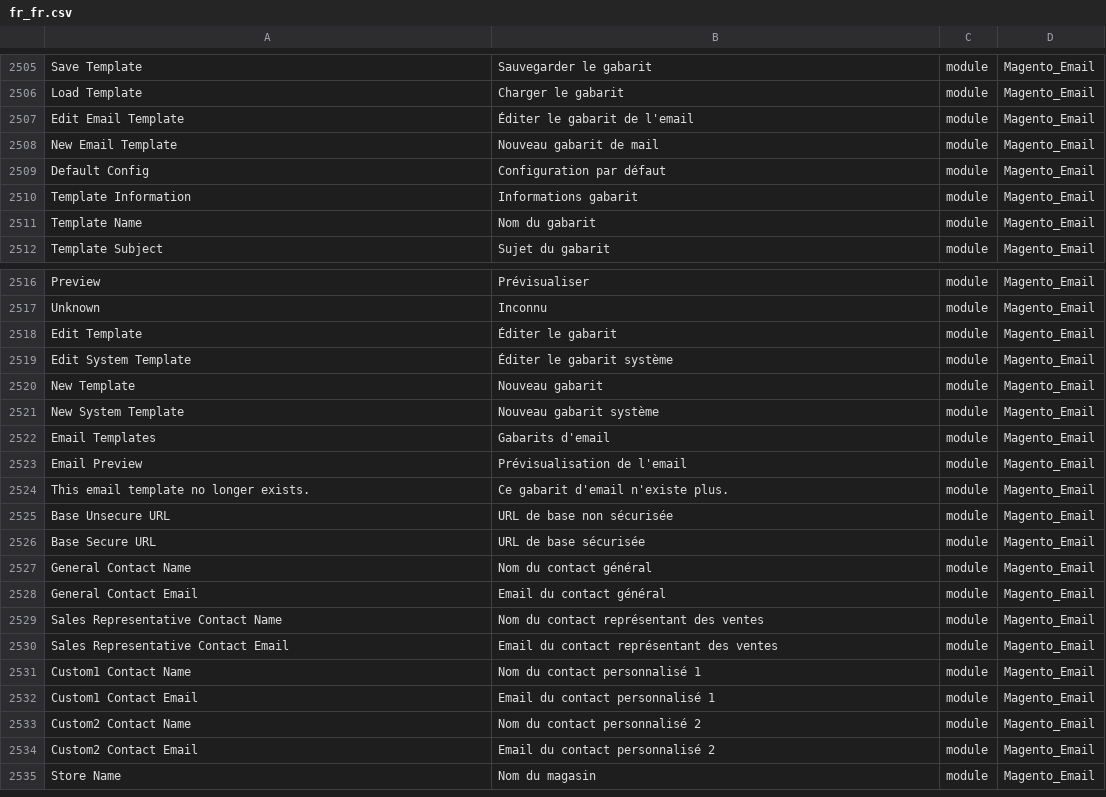
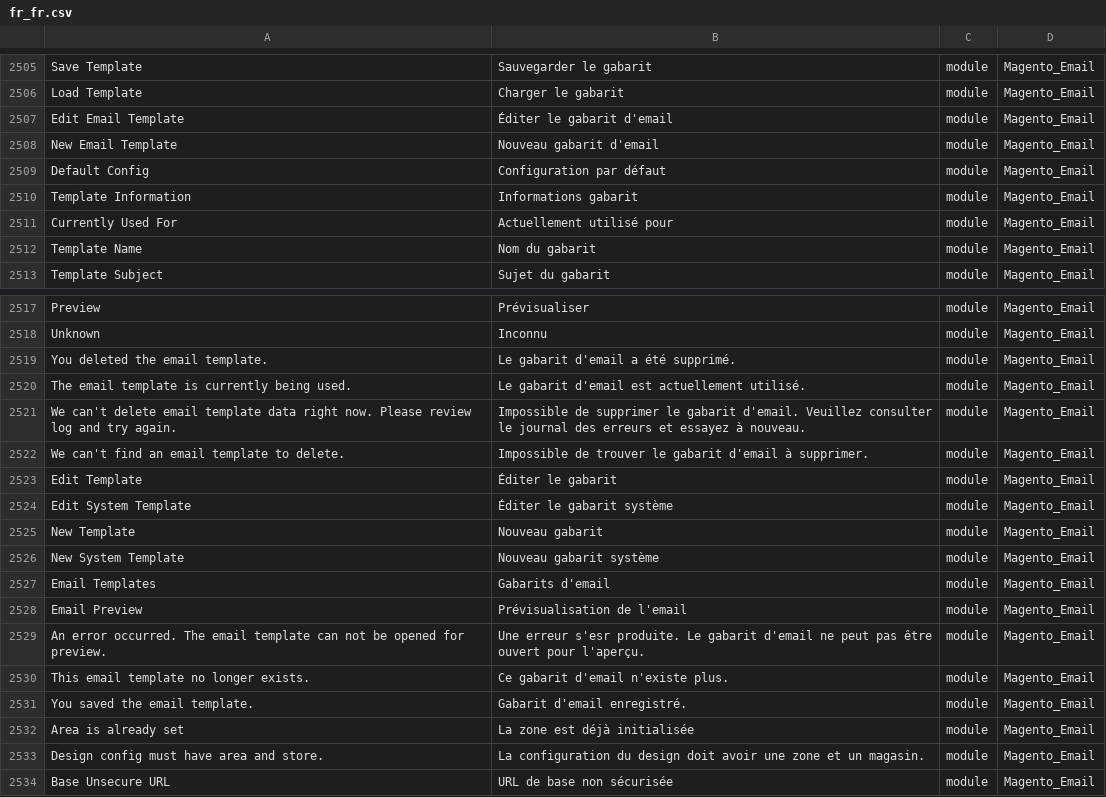
Before and after one commit to lalbert/magento2-fr_fr, a CSV file: fr_fr.csv, drawn as a sheet; only a part is shown, gaps mark what is left out; the shorter side is filled out with more unchanged rows; the diff covers the shown part only.

```diff
--- a/fr_fr.csv
+++ b/fr_fr.csv
@@ -2515,6 +2515,7 @@ Save Template,Sauvegarder le gabarit,module,Magento_Email
 Load Template,Charger le gabarit,module,Magento_Email
-Edit Email Template,Éditer le gabarit de l'email,module,Magento_Email
-New Email Template,Nouveau gabarit de mail,module,Magento_Email
+Edit Email Template,Éditer le gabarit d'email,module,Magento_Email
+New Email Template,Nouveau gabarit d'email,module,Magento_Email
 Default Config,Configuration par défaut,module,Magento_Email
 Template Information,Informations gabarit,module,Magento_Email
+Currently Used For,Actuellement utilisé pour,module,Magento_Email
 Template Name,Nom du gabarit,module,Magento_Email
@@ -2526,2 +2527,6 @@ Preview,Prévisualiser,module,Magento_Email
 Unknown,Inconnu,module,Magento_Email
+You deleted the email template.,Le gabarit d'email a été supprimé.,module,Magento_Email
+The email template is currently being used.,Le gabarit d'email est actuellement utilisé.,module,Magento_Email
+We can't delete email template data right now. Please review log and try again.,Impossible de supprimer le gabarit d'email. Veuillez consulter le journal des erreurs et essayez à nouveau.,module,Magento_Email
+We can't find an email template to delete.,Impossible de trouver le gabarit d'email à supprimer.,module,Magento_Email
 Edit Template,Éditer le gabarit,module,Magento_Email
@@ -2532,3 +2537,7 @@ Email Templates,Gabarits d'email,module,Magento_Email
 Email Preview,Prévisualisation de l'email,module,Magento_Email
+An error occurred. The email template can not be opened for preview.,Une erreur s'esr produite. Le gabarit d'email ne peut pas être ouvert pour l'aperçu.,module,Magento_Email
 This email template no longer exists.,Ce gabarit d'email n'existe plus.,module,Magento_Email
+You saved the email template.,Gabarit d'email enregistré.,module,Magento_Email
+Area is already set,La zone est déjà initialisée,module,Magento_Email
+Design config must have area and store.,La configuration du design doit avoir une zone et un magasin.,module,Magento_Email
 Base Unsecure URL,URL de base non sécurisée,module,Magento_Email
```
Also changed, not shown: 25 added rows elsewhere in this file.
